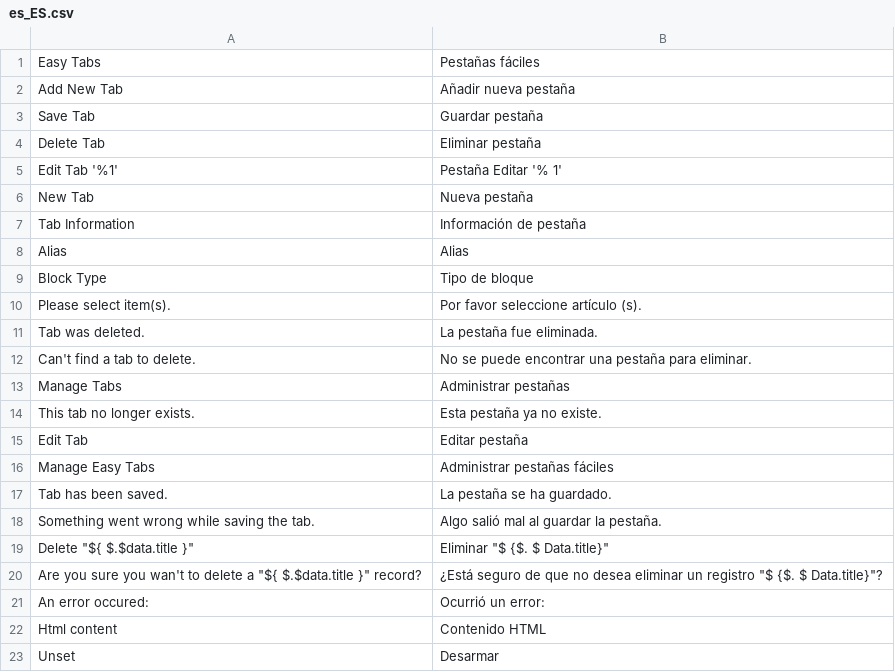
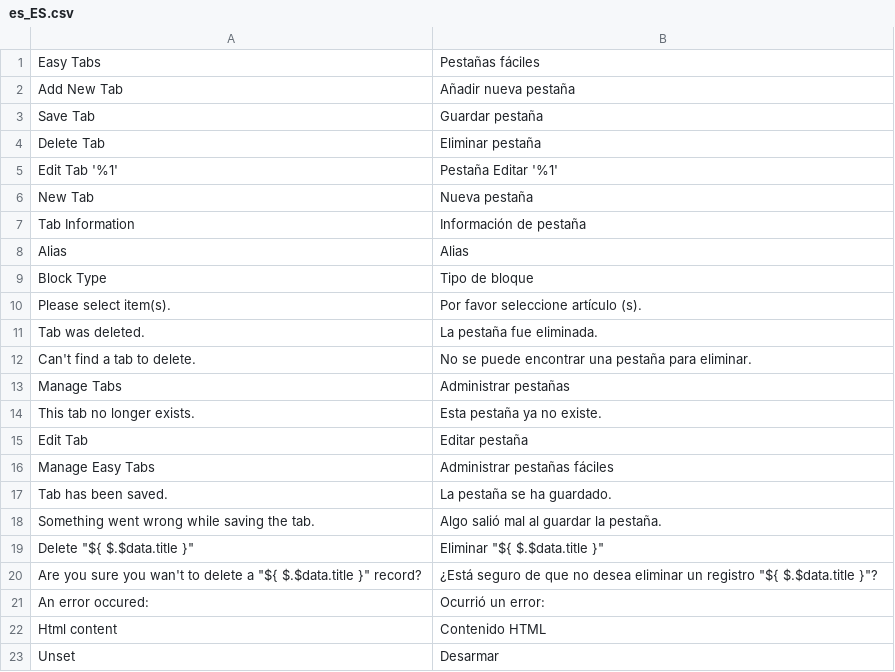
Before and after one commit to swissup/module-easytabs, a CSV file: i18n/es_ES.csv, drawn as a sheet; only a part is shown.

Commit message:
Update es_ES.csv (POEditor.com)

```diff
--- a/i18n/es_ES.csv
+++ b/i18n/es_ES.csv
@@ -4,3 +4,3 @@
 "Delete Tab","Eliminar pestaña"
-"Edit Tab '%1'","Pestaña Editar '% 1'"
+"Edit Tab '%1'","Pestaña Editar '%1'"
 "New Tab","Nueva pestaña"
@@ -18,4 +18,4 @@ Alias,Alias
 "Something went wrong while saving the tab.","Algo salió mal al guardar la pestaña."
-"Delete ""${ $.$data.title }""","Eliminar ""$ {$. $ Data.title}"""
-"Are you sure you wan't to delete a ""${ $.$data.title }"" record?","¿Está seguro de que no desea eliminar un registro ""$ {$. $ Data.title}""?"
+"Delete ""${ $.$data.title }""","Eliminar ""${ $.$data.title }"""
+"Are you sure you wan't to delete a ""${ $.$data.title }"" record?","¿Está seguro de que no desea eliminar un registro ""${ $.$data.title }""?"
 "An error occured:","Ocurrió un error:"
```
